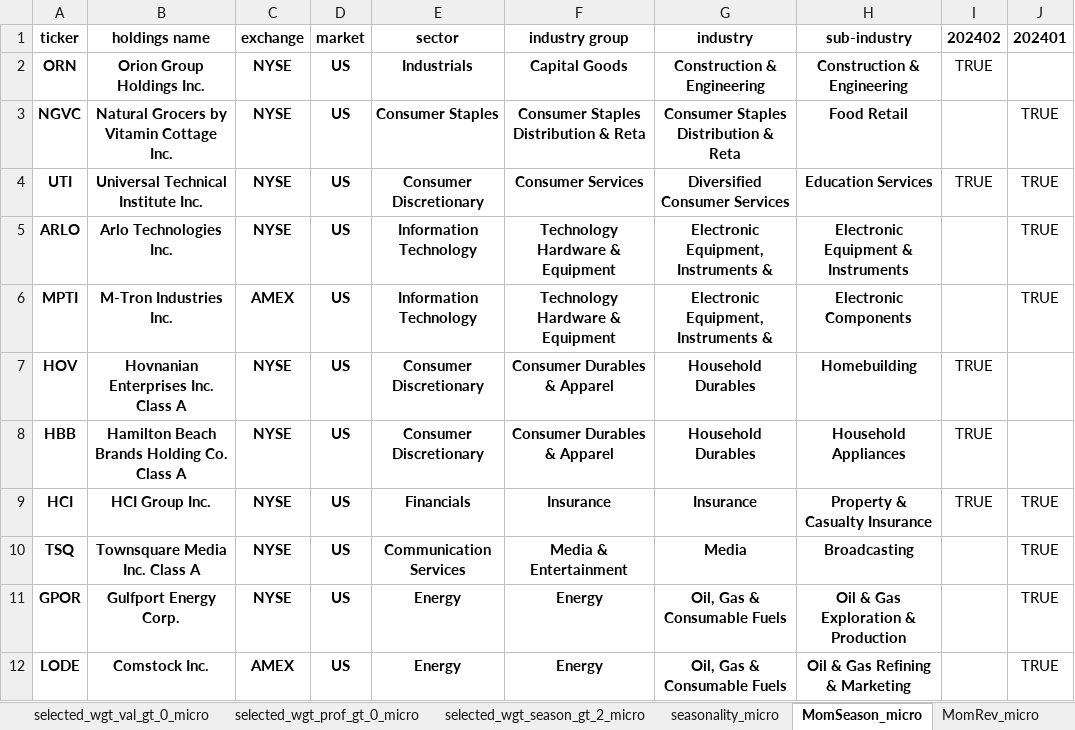
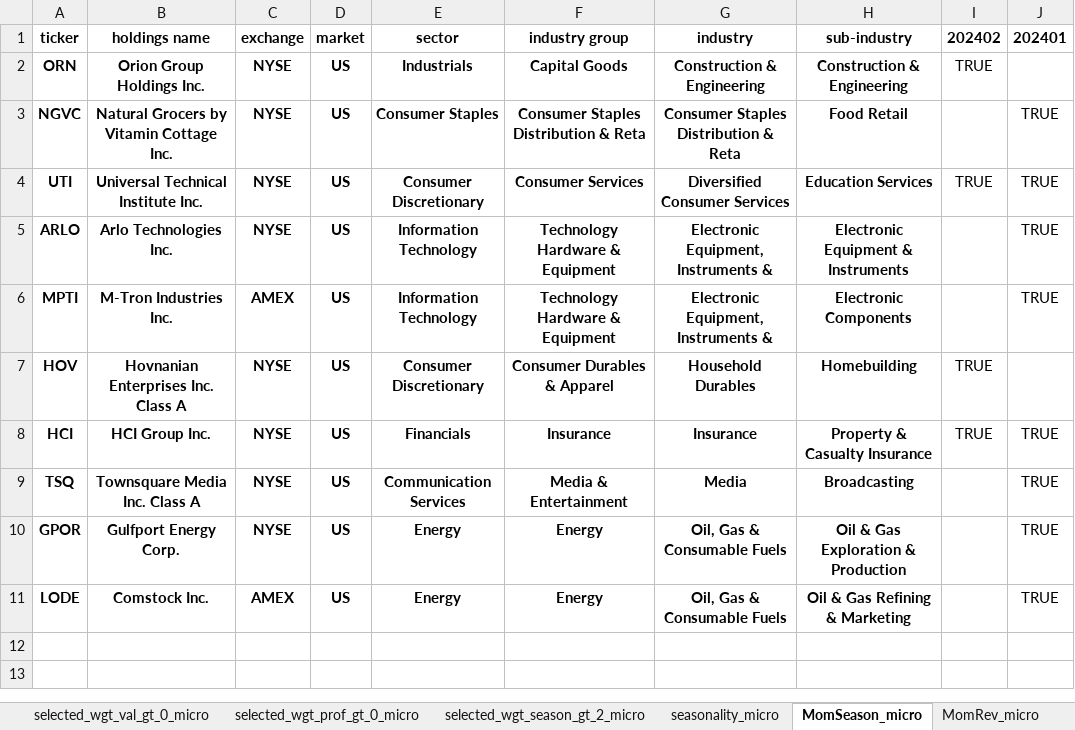
Before and after one commit to zhuolonghao/OpenSourceAssetPricing, an Excel workbook: 02.Signals/turnover_202402.xlsx, sheet MomSeason_micro, drawn as a sheet; values as stored, in another font and other column widths than the file's, no borders; the diff names each change by its address in the sheet, - before the commit and + after, or states it on an @@ line.

```diff
--- a/02.Signals/turnover_202402.xlsx (sheet MomSeason_micro)
+++ b/02.Signals/turnover_202402.xlsx (sheet MomSeason_micro)
-row 8: HBB | Hamilton Beach Brands Holding Co. Class A | NYSE | US | Consumer Discretionary | Consumer Durables & Apparel | Household Durables | Household Appliances | TRUE
```
Also changed, not shown: sheet summary_micro, sheet selected_wgt_val_gt_0_micro, sheet MomInt_micro, sheet seasonality_micro, sheet MomRev_micro, sheet summary_non_micro, 9 more sheets, 02.Signals/202402.xlsx, 02.Signals/rankings_202401.xlsx, 52 other files.
